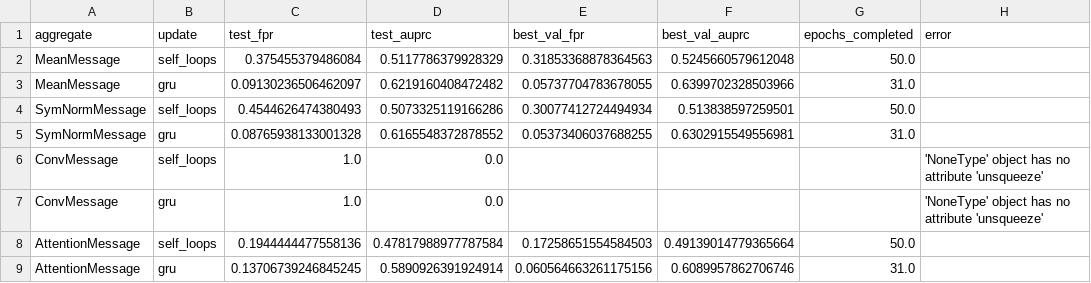
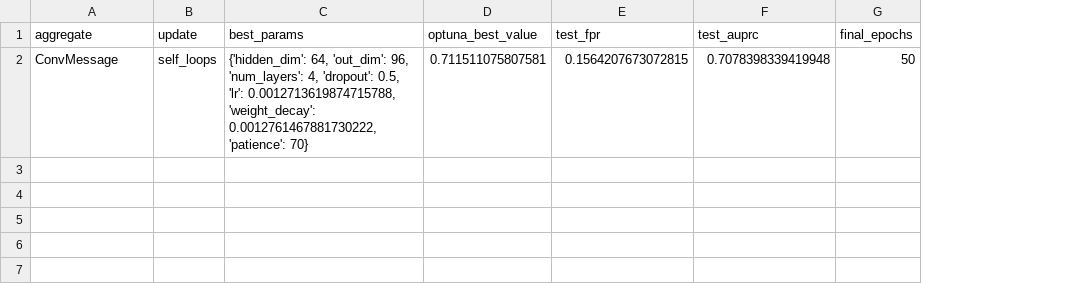
Before and after one commit to arrs1k/IPS, a CSV file: ethereum_results/MLP_decoder/final_ConvMessage_self_loops_results.csv, drawn as a sheet; removed rows and columns are numbered as before the commit, all else as after; the diff names each change by its address in the sheet, - before the commit and + after, or states it on an @@ line.

```diff
--- a/ethereum_results/MLP_decoder/final_ConvMessage_self_loops_results.csv
+++ b/ethereum_results/MLP_decoder/final_ConvMessage_self_loops_results.csv
+column C (best_params), row 2: {'hidden_dim': 64, 'out_dim': 96, 'num_layers': 4, 'dropout': 0.5, 'lr': 0.0012713619874715788, 'weight_decay': 0.0012761467881730222, 'patience': 70}
+column D (optuna_best_value), row 2: 0.711511075807581
-column E (best_val_fpr), empty
-column F (best_val_auprc), empty
-column G (epochs_completed), empty
-column H (error), row 6: 'NoneType' object has no attribute 'unsqueeze'
+column G (final_epochs), row 2: 50
-row 2: MeanMessage | self_loops | 0.375455379486084 | 0.5117786379928329 | 0.31853368878364563 | 0.5245660579612048 | 50.0
-row 3: MeanMessage | gru | 0.09130236506462097 | 0.6219160408472482 | 0.05737704783678055 | 0.6399702328503966 | 31.0
-row 4: SymNormMessage | self_loops | 0.4544626474380493 | 0.5073325119166286 | 0.30077412724494934 | 0.513838597259501 | 50.0
-row 5: SymNormMessage | gru | 0.08765938133001328 | 0.6165548372878552 | 0.05373406037688255 | 0.6302915549556981 | 31.0
-E2 (test_fpr): 1.0
+E2 (test_fpr): 0.1564207673072815
-F2 (test_auprc): 0.0
+F2 (test_auprc): 0.7078398339419948
-row 7: ConvMessage | gru | 1.0 | 0.0 |  |  |  | 'NoneType' object has no attribute 'unsqueeze'
-row 8: AttentionMessage | self_loops | 0.1944444477558136 | 0.47817988977787584 | 0.17258651554584503 | 0.49139014779365664 | 50.0
-row 9: AttentionMessage | gru | 0.13706739246845245 | 0.5890926391924914 | 0.060564663261175156 | 0.6089957862706746 | 31.0
```
Also changed, not shown: ethereum_results/MLP_decoder/final_ConvMessage_gru_results.csv.
